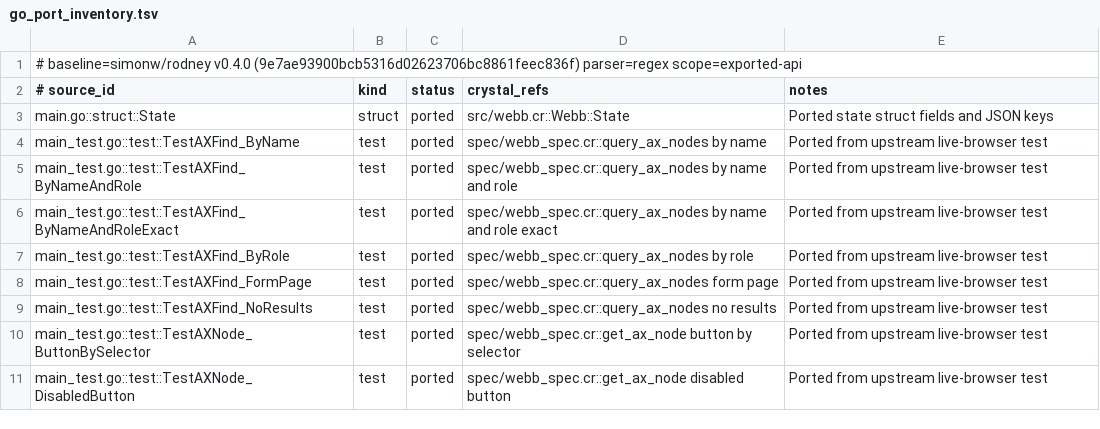
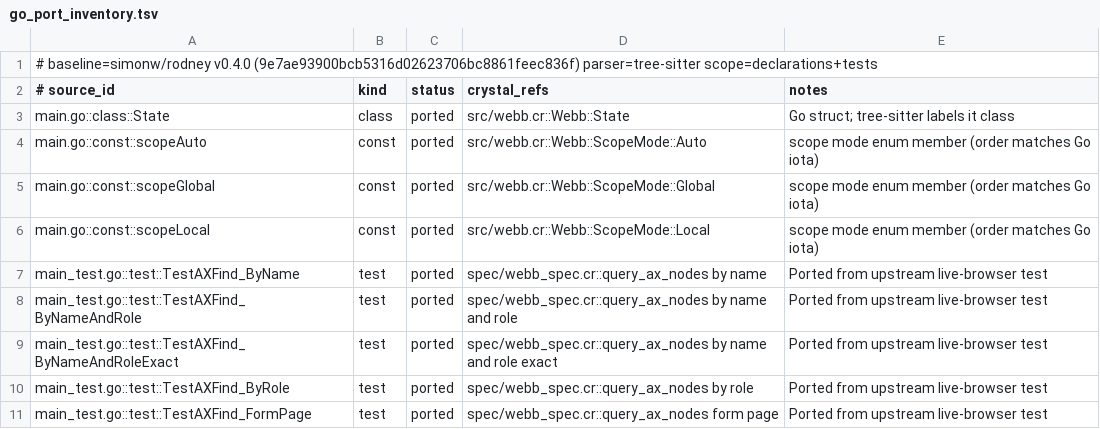
Before and after one commit to dsisnero/webb, a TSV file: plans/inventory/go_port_inventory.tsv, drawn as a sheet; only a part is shown; the shorter side is filled out with more unchanged rows.

Commit message:
chore: switch parity discovery to tree-sitter
- Makefile: PARITY_PARSER defaults to tree-sitter; make inventory now
  reports PARITY_DISCOVERY_BACKEND=chiasmus-tree-sitter
- rebase plans/inventory to tree-sitter IDs: State is discovered as
  `class` (Go struct) and the three scope constants map to
  Webb::ScopeMode members; test rows keep their `::test::` ids
- commit the generated *.metadata.json provenance sidecars (backend,
  binary path, cache dir) for each manifest
- AGENTS.md/docs: tree-sitter is the authoritative backend; a regex
  backend means discovery silently fell back and is treated as a failure;
  document that the skill's curated Go kind map drops native
  class/function labels, so function-level coverage is a tracked plan
  item rather than an accidental omission
- plans/parity.md: record the migration and re-scope Phase 2 to the
  function/method ledger expansion

Gates: make format pass; make lint pass; make test 62 examples, 0 failures;
make inventory pass (4 declarations, 63 tests, chiasmus-tree-sitter).

Upstream: simonw/rodney v0.4.0 (9e7ae93900bcb5316d02623706bc8861feec836f)

```diff
--- a/plans/inventory/go_port_inventory.tsv
+++ b/plans/inventory/go_port_inventory.tsv
@@ -1,4 +1,7 @@
-# baseline=simonw/rodney v0.4.0 (9e7ae93900bcb5316d02623706bc8861feec836f) parser=regex scope=exported-api
+# baseline=simonw/rodney v0.4.0 (9e7ae93900bcb5316d02623706bc8861feec836f) parser=tree-sitter scope=declarations+tests
 # source_id	kind	status	crystal_refs	notes
-main.go::struct::State	struct	ported	src/webb.cr::Webb::State	Ported state struct fields and JSON keys
+main.go::class::State	class	ported	src/webb.cr::Webb::State	Go struct; tree-sitter labels it class
+main.go::const::scopeAuto	const	ported	src/webb.cr::Webb::ScopeMode::Auto	scope mode enum member (order matches Go iota)
+main.go::const::scopeGlobal	const	ported	src/webb.cr::Webb::ScopeMode::Global	scope mode enum member (order matches Go iota)
+main.go::const::scopeLocal	const	ported	src/webb.cr::Webb::ScopeMode::Local	scope mode enum member (order matches Go iota)
 main_test.go::test::TestAXFind_ByName	test	ported	spec/webb_spec.cr::query_ax_nodes by name	Ported from upstream live-browser test
```
Also changed, not shown: plans/inventory/go_source_parity.tsv, plans/inventory/go_test_parity.tsv, 10 other files.
